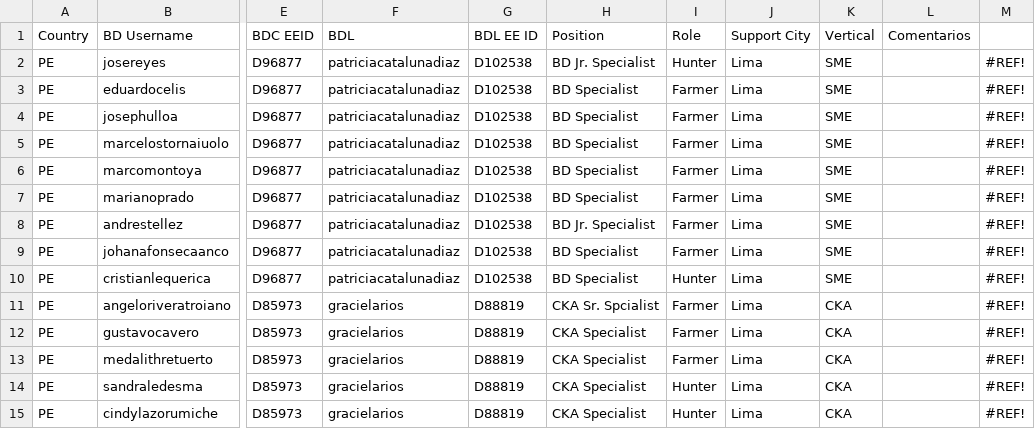
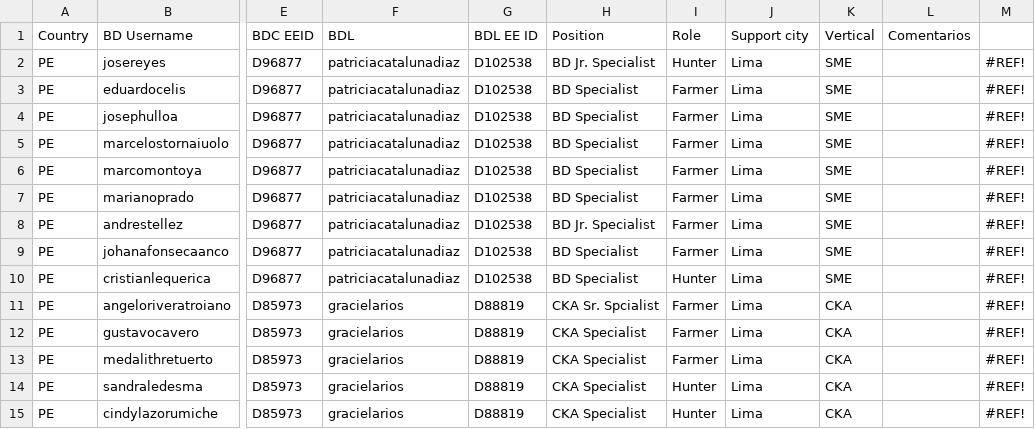
Before and after one commit to mramirezcamacho/TablePerBDM, a CSV file: PE.csv, drawn as a sheet; only a part is shown, gaps mark what is left out; the diff names each change by its address in the sheet, - before the commit and + after, or states it on an @@ line.

Commit message:
bd data working ig

```diff
--- a/PE.csv
+++ b/PE.csv
-J1: Support City
+J1: Support city
```
Also changed, not shown: 3 other files.
